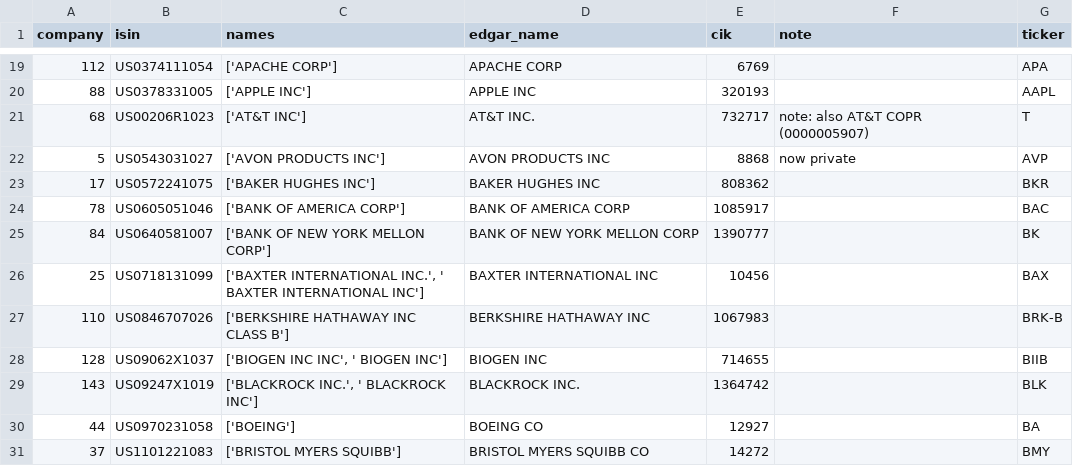
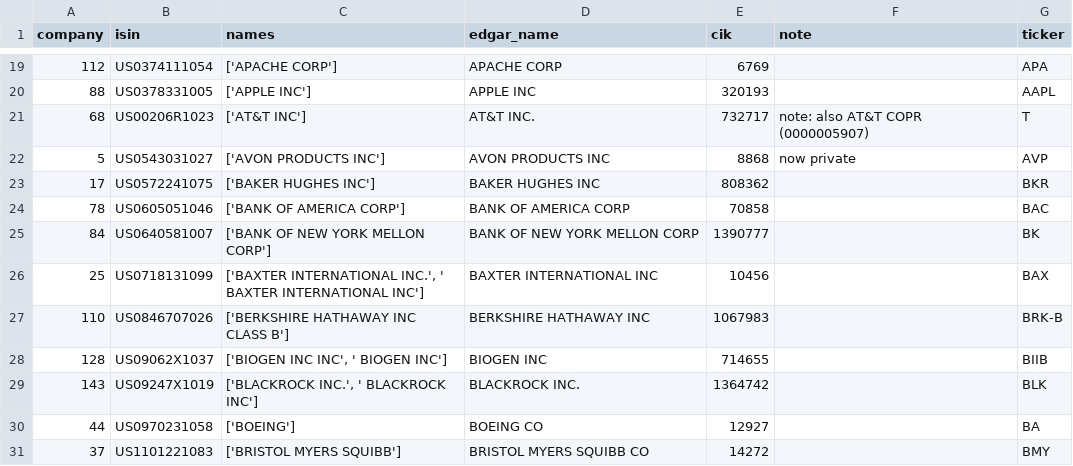
Before and after one commit to lukastilmann/risk_factor_correlations, a CSV file: data/companies.csv, drawn as a sheet; only a part is shown, gaps mark what is left out.

Commit message:
BofA had the wrong CIK

```diff
--- a/data/companies.csv
+++ b/data/companies.csv
@@ -23,3 +23,3 @@ company;isin;names;edgar_name;cik;note;ticker
 17;US0572241075;['BAKER HUGHES INC'];BAKER HUGHES INC;808362;;BKR
-78;US0605051046;['BANK OF AMERICA CORP'];BANK OF AMERICA CORP;1085917;;BAC
+78;US0605051046;['BANK OF AMERICA CORP'];BANK OF AMERICA CORP;70858;;BAC
 84;US0640581007;['BANK OF NEW YORK MELLON CORP'];BANK OF NEW YORK MELLON CORP;1390777;;BK
```
